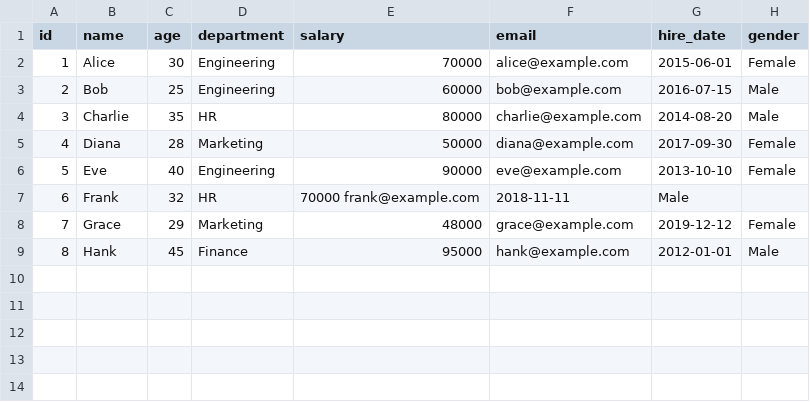
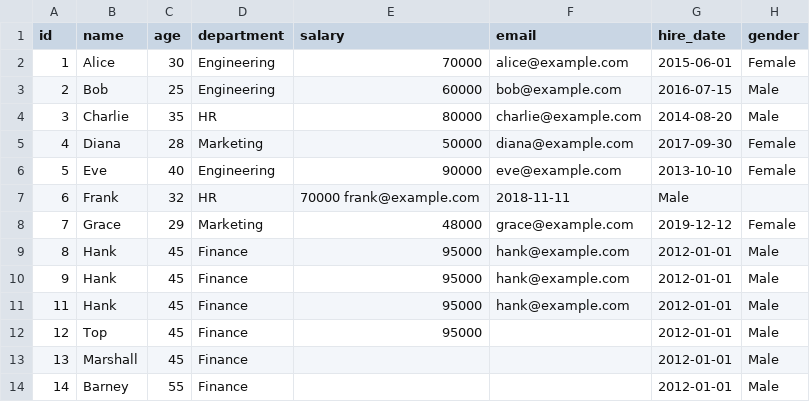
Before and after one commit to thehn/data-analytics-with-spark, a CSV file: exams/data/sample.csv, drawn as a sheet; the diff names each change by its address in the sheet, - before the commit and + after, or states it on an @@ line.

Commit message:
feat: update answers for the sample exam

```diff
--- a/exams/data/sample.csv
+++ b/exams/data/sample.csv
+row 10: 9 | Hank | 45 | Finance | 95000 | hank@example.com | 2012-01-01 | Male
+row 11: 11 | Hank | 45 | Finance | 95000 | hank@example.com | 2012-01-01 | Male
+row 12: 12 | Top | 45 | Finance | 95000 |  | 2012-01-01 | Male
+row 13: 13 | Marshall | 45 | Finance |  |  | 2012-01-01 | Male
+row 14: 14 | Barney | 55 | Finance |  |  | 2012-01-01 | Male
```
Also changed, not shown: 3 other files.
